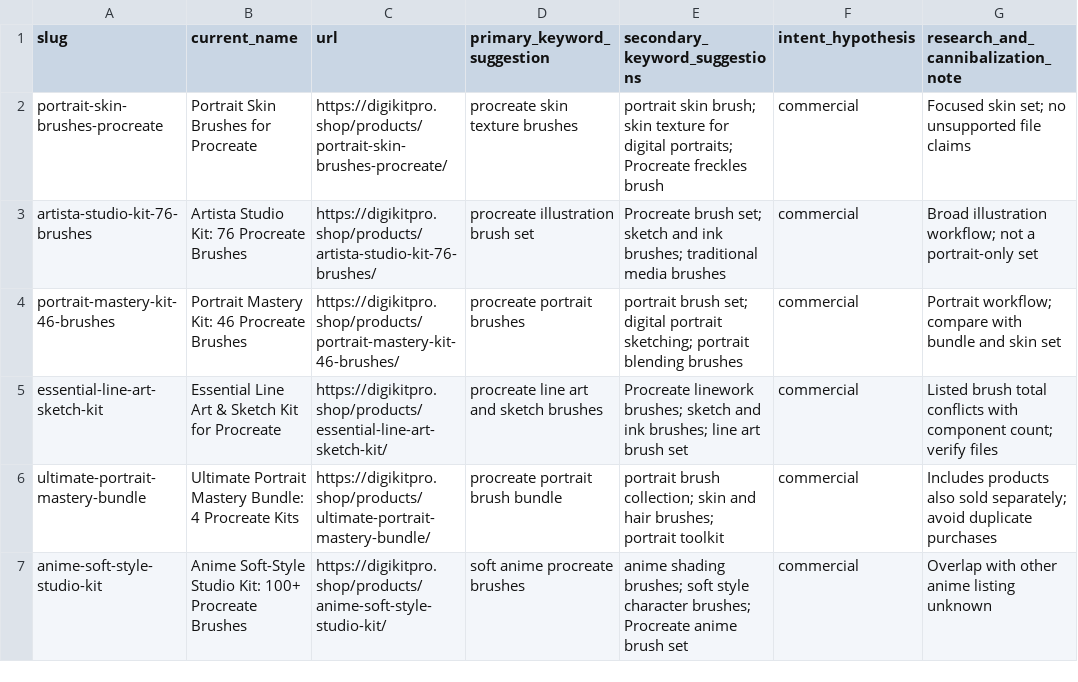
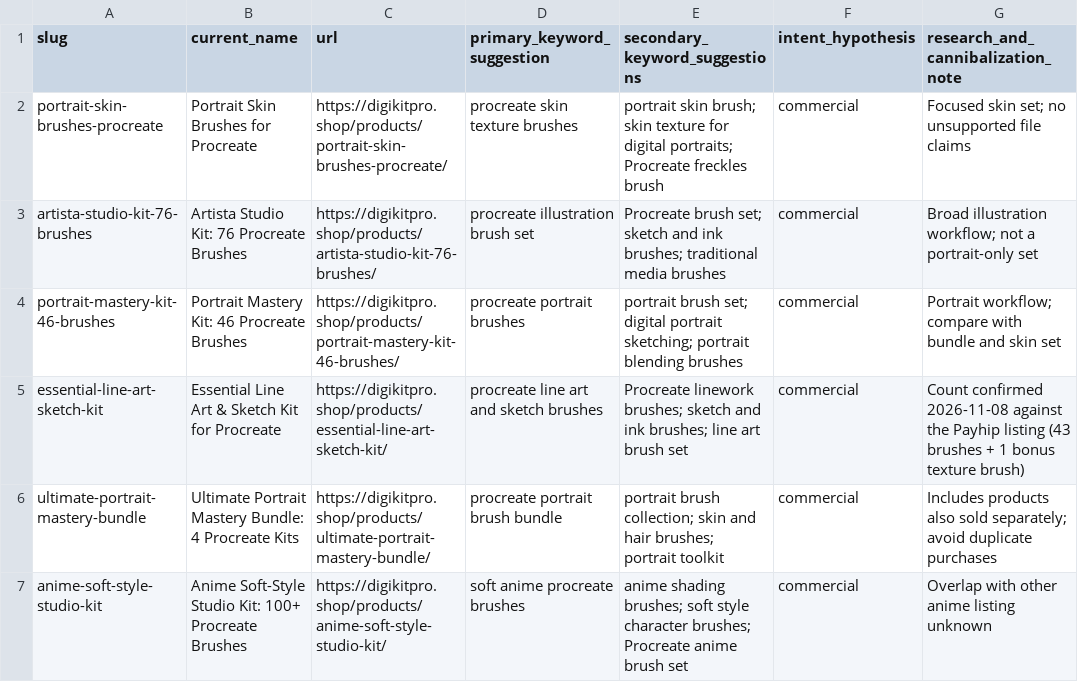
Before and after one commit to digikitpro/digikitpro, a CSV file: docs/PRODUCT-KEYWORD-MAP-2026-10-29.csv, drawn as a sheet; only a part is shown.

```diff
--- a/docs/PRODUCT-KEYWORD-MAP-2026-10-29.csv
+++ b/docs/PRODUCT-KEYWORD-MAP-2026-10-29.csv
@@ -4,3 +4,3 @@ artista-studio-kit-76-brushes,Artista Studio Kit: 76 Procreate Brushes,https://d
 portrait-mastery-kit-46-brushes,Portrait Mastery Kit: 46 Procreate Brushes,https://digikitpro.shop/products/portrait-mastery-kit-46-brushes/,procreate portrait brushes,portrait brush set; digital portrait sketching; portrait blending brushes,commercial,Portrait workflow; compare with bundle and skin set
-essential-line-art-sketch-kit,Essential Line Art & Sketch Kit for Procreate,https://digikitpro.shop/products/essential-line-art-sketch-kit/,procreate line art and sketch brushes,Procreate linework brushes; sketch and ink brushes; line art brush set,commercial,Listed brush total conflicts with component count; verify files
+essential-line-art-sketch-kit,Essential Line Art & Sketch Kit for Procreate,https://digikitpro.shop/products/essential-line-art-sketch-kit/,procreate line art and sketch brushes,Procreate linework brushes; sketch and ink brushes; line art brush set,commercial,Count confirmed 2026-11-08 against the Payhip listing (43 brushes + 1 bonus texture brush)
 ultimate-portrait-mastery-bundle,Ultimate Portrait Mastery Bundle: 4 Procreate Kits,https://digikitpro.shop/products/ultimate-portrait-mastery-bundle/,procreate portrait brush bundle,portrait brush collection; skin and hair brushes; portrait toolkit,commercial,Includes products also sold separately; avoid duplicate purchases
```
Also changed, not shown: docs/PRODUCT-SEO-REWRITE-2026-10-29.csv, docs/merchant-audit-2026-11/02-feed-proposed.csv, 39 other files.
